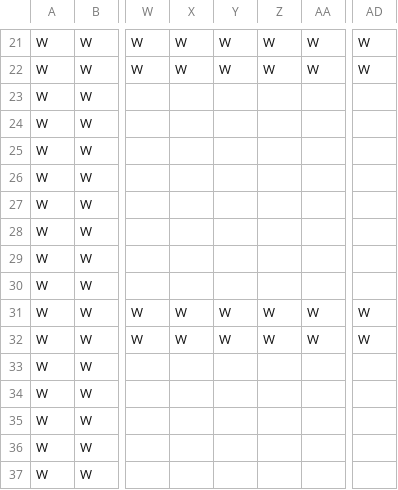
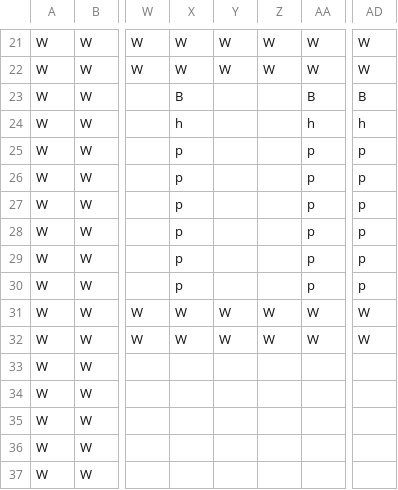
Before and after one commit to TobyMCGames/SP1Framework, a CSV file: SP1Framework/Maps/map1.csv, drawn as a sheet; only a part is shown, gaps mark what is left out; the diff names each change by its address in the sheet, - before the commit and + after, or states it on an @@ line.

```diff
--- a/SP1Framework/Maps/map1.csv
+++ b/SP1Framework/Maps/map1.csv
-X23: (empty)
+X23: B
-AA23: (empty)
+AA23: B
-AD23: (empty)
+AD23: B
-X24: (empty)
+X24: h
-AA24: (empty)
+AA24: h
-AD24: (empty)
+AD24: h
-X25:X30: (empty)
+X25:X30: p
-AA25:AA30: (empty)
+AA25:AA30: p
-AD25:AD30: (empty)
+AD25:AD30: p
```
Also changed, not shown: 7 other files.
